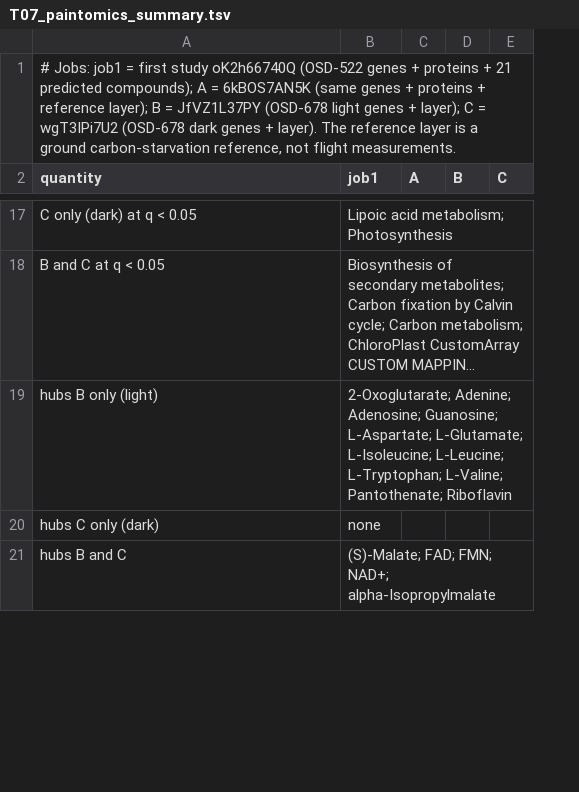
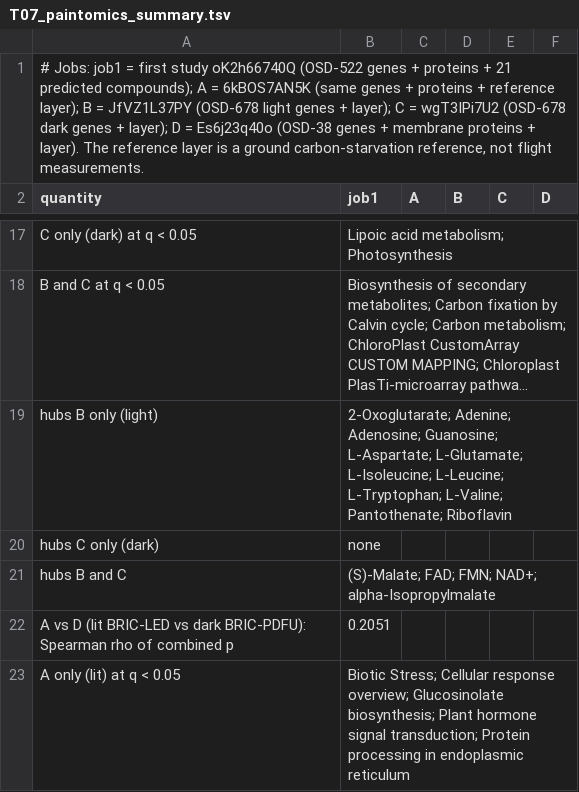
Before and after one commit to dr-richard-barker/spaceflight-metabolism-natural-variation, a TSV file: results/tables/T07_paintomics_summary.tsv, drawn as a sheet; only a part is shown, gaps mark what is left out; long unchanged cells end in …; the diff covers the shown part only; the diff names each change by its address in the sheet, - before the commit and + after, or states it on an @@ line.

```diff
--- a/results/tables/T07_paintomics_summary.tsv
+++ b/results/tables/T07_paintomics_summary.tsv
+column F (D), empty
-A1 (quantity): …genes + layer). The…
+A1 (quantity): …genes + layer); D = Es6j23q40o (OSD-38 genes + membrane proteins + layer). The…
+row 22: A vs D (lit BRIC-LED vs dark BRIC-PDFU): Spearman rho of combined p | 0.2051
+row 23: A only (lit) at q < 0.05 | Biotic Stress; Cellular response overview; Glucosinolate biosynthesis; Plant hormone signal transduction; Protein processing in endoplasmic reticulum
```
Also changed, not shown: 5 added rows elsewhere in this file, results/tables/T05_paintomics_hubs.tsv, results/tables/T06_layer_matching.tsv, 13 other files.
